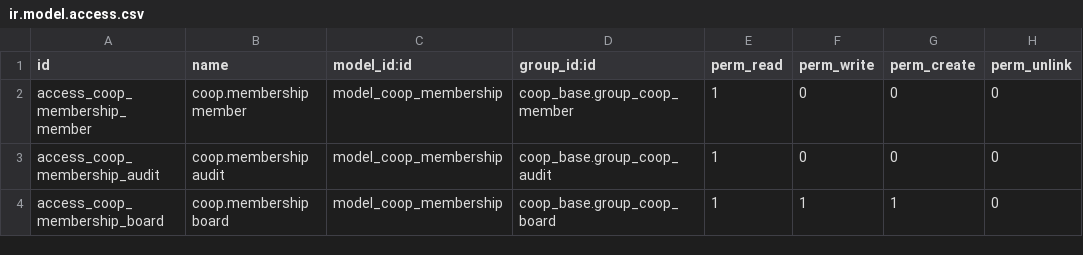
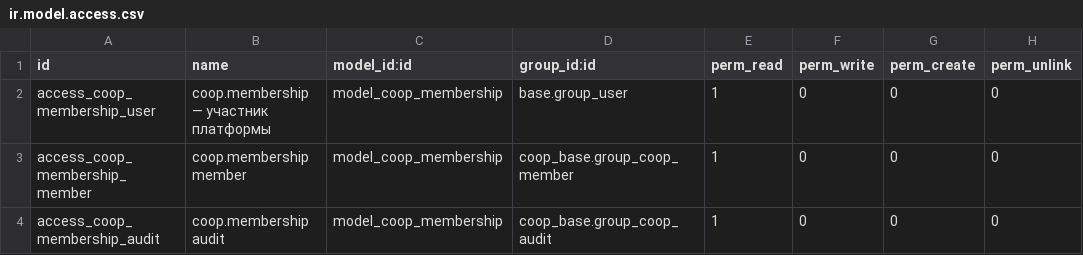
Before and after one commit to daocooptech/dao-cooptech-odoo, a CSV file: coop_base/security/ir.model.access.csv, drawn as a sheet; only a part is shown; the shorter side is filled out with more unchanged rows.

```diff
--- a/coop_base/security/ir.model.access.csv
+++ b/coop_base/security/ir.model.access.csv
@@ -1,2 +1,3 @@
 id,name,model_id:id,group_id:id,perm_read,perm_write,perm_create,perm_unlink
+access_coop_membership_user,coop.membership — участник платформы,model_coop_membership,base.group_user,1,0,0,0
 access_coop_membership_member,coop.membership member,model_coop_membership,coop_base.group_coop_member,1,0,0,0
```
Also changed, not shown: 3 other files.
